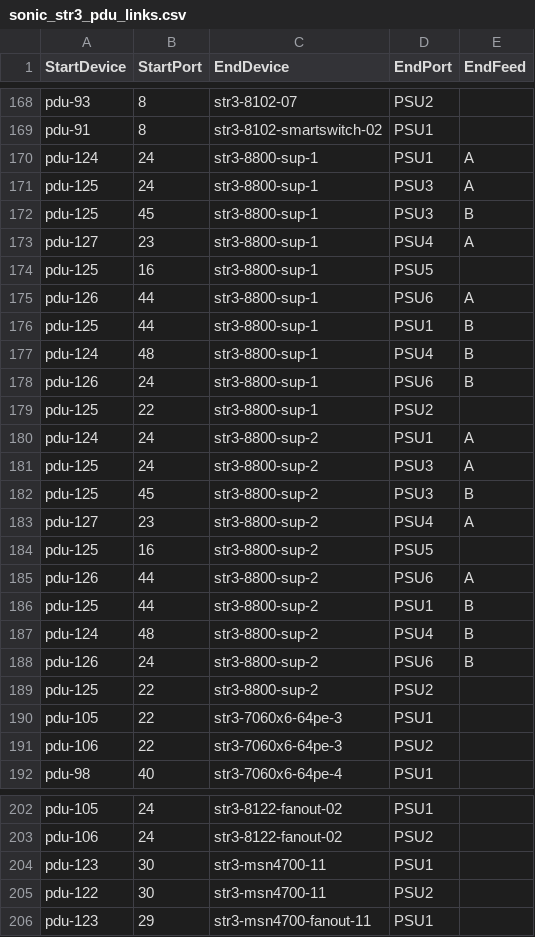
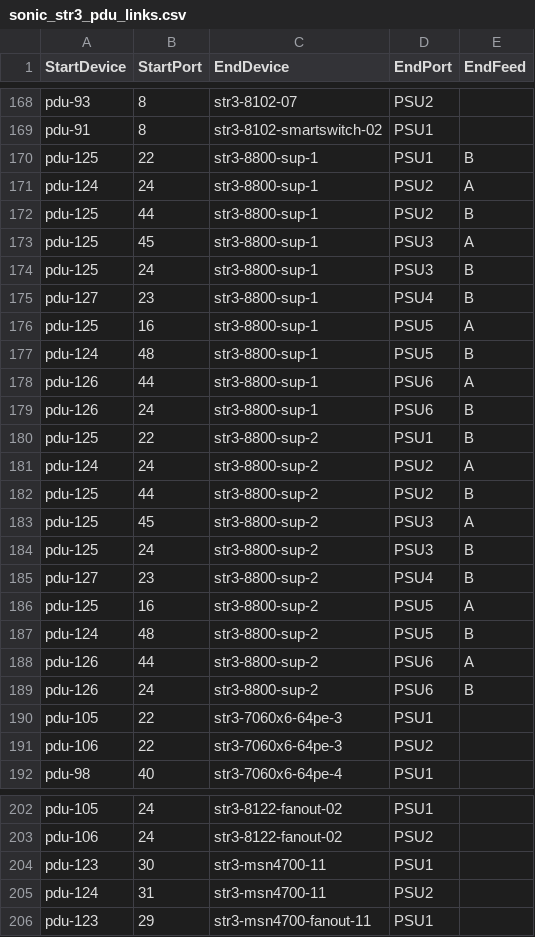
Before and after one commit to Pterosaur/sonic-mgmt, a CSV file: ansible/files/sonic_str3_pdu_links.csv, drawn as a sheet; only a part is shown, gaps mark what is left out.

```diff
--- a/ansible/files/sonic_str3_pdu_links.csv
+++ b/ansible/files/sonic_str3_pdu_links.csv
@@ -169,22 +169,22 @@ pdu-93,8,str3-8102-07,PSU2,
 pdu-91,8,str3-8102-smartswitch-02,PSU1,
-pdu-124,24,str3-8800-sup-1,PSU1,A
-pdu-125,24,str3-8800-sup-1,PSU3,A
-pdu-125,45,str3-8800-sup-1,PSU3,B
-pdu-127,23,str3-8800-sup-1,PSU4,A
-pdu-125,16,str3-8800-sup-1,PSU5,
+pdu-125,22,str3-8800-sup-1,PSU1,B
+pdu-124,24,str3-8800-sup-1,PSU2,A
+pdu-125,44,str3-8800-sup-1,PSU2,B
+pdu-125,45,str3-8800-sup-1,PSU3,A
+pdu-125,24,str3-8800-sup-1,PSU3,B
+pdu-127,23,str3-8800-sup-1,PSU4,B
+pdu-125,16,str3-8800-sup-1,PSU5,A
+pdu-124,48,str3-8800-sup-1,PSU5,B
 pdu-126,44,str3-8800-sup-1,PSU6,A
-pdu-125,44,str3-8800-sup-1,PSU1,B
-pdu-124,48,str3-8800-sup-1,PSU4,B
 pdu-126,24,str3-8800-sup-1,PSU6,B
-pdu-125,22,str3-8800-sup-1,PSU2,
-pdu-124,24,str3-8800-sup-2,PSU1,A
-pdu-125,24,str3-8800-sup-2,PSU3,A
-pdu-125,45,str3-8800-sup-2,PSU3,B
-pdu-127,23,str3-8800-sup-2,PSU4,A
-pdu-125,16,str3-8800-sup-2,PSU5,
+pdu-125,22,str3-8800-sup-2,PSU1,B
+pdu-124,24,str3-8800-sup-2,PSU2,A
+pdu-125,44,str3-8800-sup-2,PSU2,B
+pdu-125,45,str3-8800-sup-2,PSU3,A
+pdu-125,24,str3-8800-sup-2,PSU3,B
+pdu-127,23,str3-8800-sup-2,PSU4,B
+pdu-125,16,str3-8800-sup-2,PSU5,A
+pdu-124,48,str3-8800-sup-2,PSU5,B
 pdu-126,44,str3-8800-sup-2,PSU6,A
-pdu-125,44,str3-8800-sup-2,PSU1,B
-pdu-124,48,str3-8800-sup-2,PSU4,B
 pdu-126,24,str3-8800-sup-2,PSU6,B
-pdu-125,22,str3-8800-sup-2,PSU2,
 pdu-105,22,str3-7060x6-64pe-3,PSU1,
@@ -204,3 +204,3 @@ pdu-106,24,str3-8122-fanout-02,PSU2,
 pdu-123,30,str3-msn4700-11,PSU1,
-pdu-122,30,str3-msn4700-11,PSU2,
+pdu-124,31,str3-msn4700-11,PSU2,
 pdu-123,29,str3-msn4700-fanout-11,PSU1,
```
Also changed, not shown: ansible/files/sonic_ixia_devices.csv, ansible/files/sonic_str5_links.csv, 13 other files.
